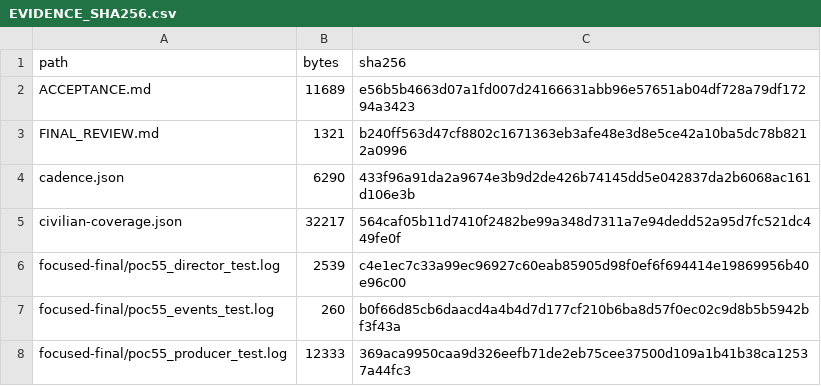
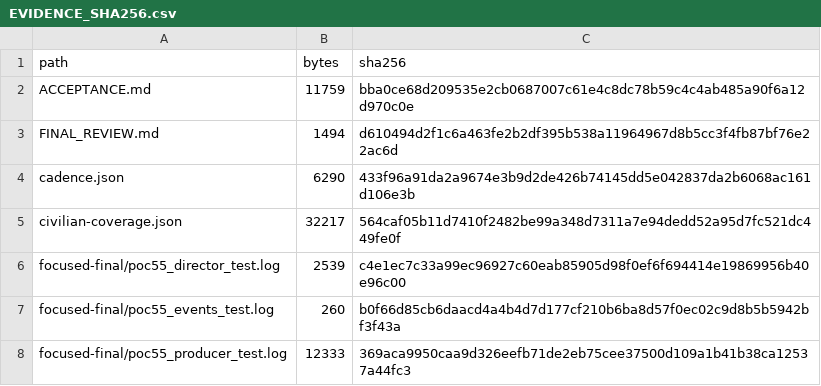
Before and after one commit to denni1cd/roomscale, a CSV file: verification/poc55/EVIDENCE_SHA256.csv, drawn as a sheet; only a part is shown.

```diff
--- a/verification/poc55/EVIDENCE_SHA256.csv
+++ b/verification/poc55/EVIDENCE_SHA256.csv
@@ -1,4 +1,4 @@
 "path","bytes","sha256"
-"ACCEPTANCE.md","11689","e56b5b4663d07a1fd007d24166631abb96e57651ab04df728a79df17294a3423"
-"FINAL_REVIEW.md","1321","b240ff563d47cf8802c1671363eb3afe48e3d8e5ce42a10ba5dc78b8212a0996"
+"ACCEPTANCE.md","11759","bba0ce68d209535e2cb0687007c61e4c8dc78b59c4c4ab485a90f6a12d970c0e"
+"FINAL_REVIEW.md","1494","d610494d2f1c6a463fe2b2df395b538a11964967d8b5cc3f4fb87bf76e22ac6d"
 "cadence.json","6290","433f96a91da2a9674e3b9d2de426b74145dd5e042837da2b6068ac161d106e3b"
```
Also changed, not shown: 5 other files.
